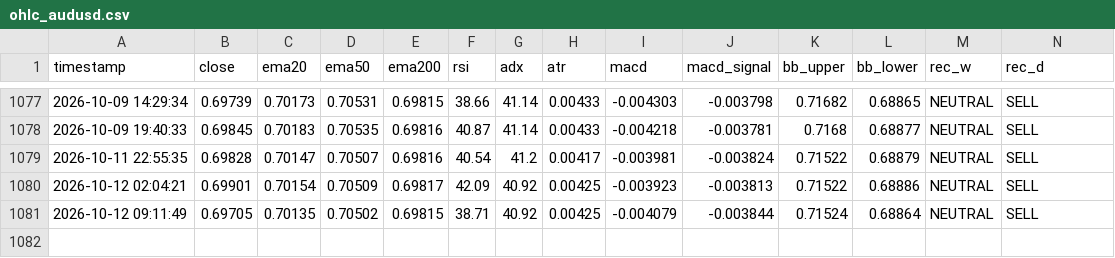
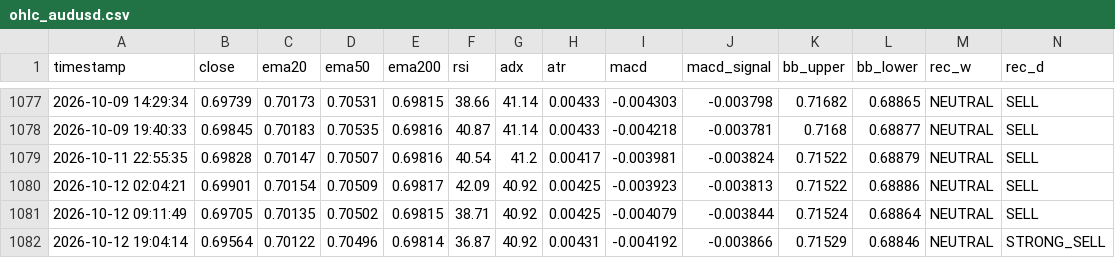
Before and after one commit to lokhrafa/TriviumDashboard, a CSV file: data/ohlc_audusd.csv, drawn as a sheet; only a part is shown, gaps mark what is left out; rows hold the shown columns only; the diff names each change by its address in the sheet, - before the commit and + after, or states it on an @@ line.

```diff
--- a/data/ohlc_audusd.csv
+++ b/data/ohlc_audusd.csv
+row 1082: 2026-10-12 19:04:14 | 0.69564 | 0.70122 | 0.70496 | 0.69814 | 36.87 | 40.92 | 0.00431 | -0.004192 | -0.003866 | 0.71529 | 0.68846 | NEUTRAL | STRONG_SELL
```
Also changed, not shown: data/ohlc_eurusd.csv, data/ohlc_gbpusd.csv, 3 other files.
